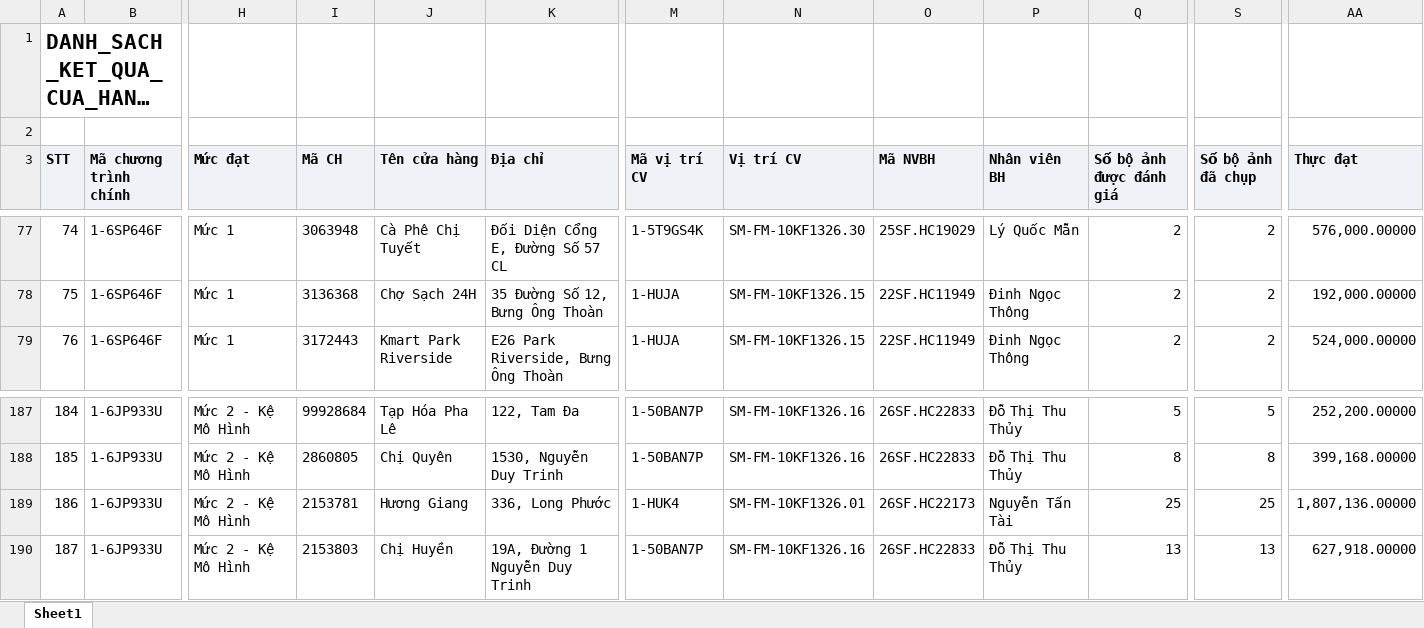
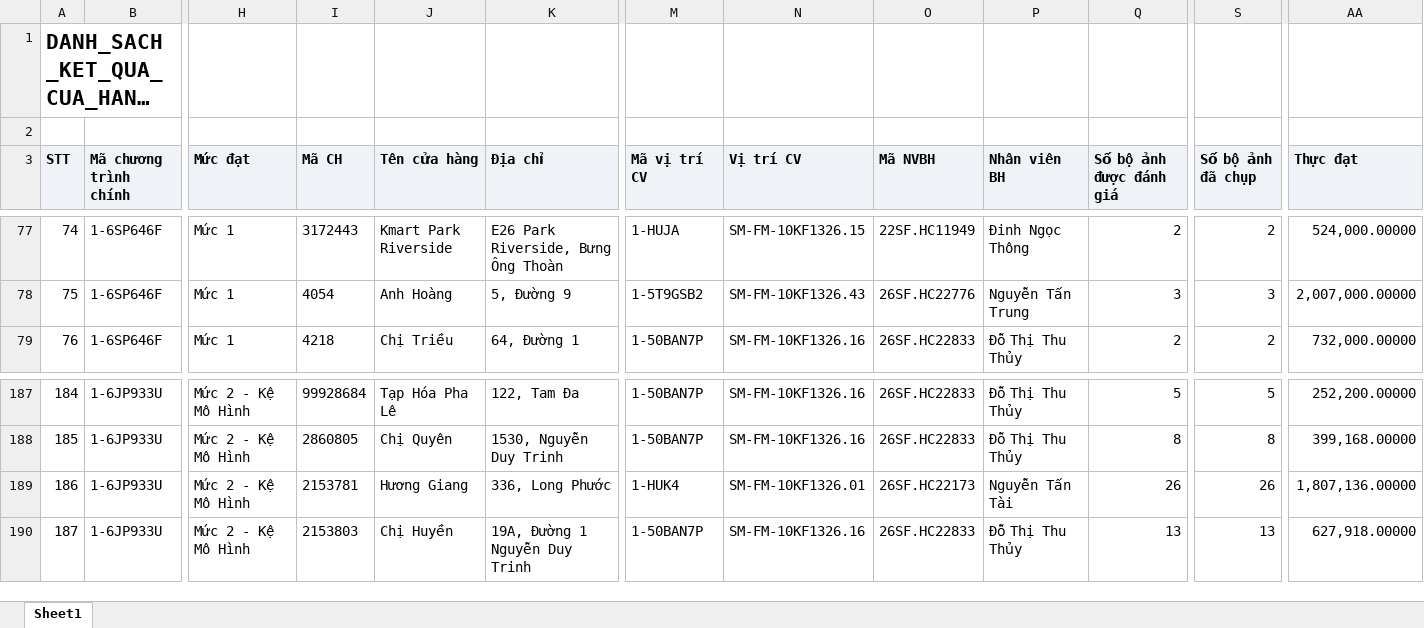
Before and after one commit to Tantt2026/Vyntt_Dashboard, an Excel workbook: data/Thang11/DANH_SACH_KET_QUA_CUA_HANG_THAM_GIA_CHUONG_TRINH.xlsx, sheet Sheet1, drawn as a sheet; only a part is shown, gaps mark what is left out; long unchanged cells end in …; values as stored, in another font and other column widths than the file's, no borders; the diff covers the shown part only; the diff names each change by its address in the sheet, - before the commit and + after, or states it on an @@ line.

```diff
--- a/data/Thang11/DANH_SACH_KET_QUA_CUA_HANG_THAM_GIA_CHUONG_TRINH.xlsx (sheet Sheet1)
+++ b/data/Thang11/DANH_SACH_KET_QUA_CUA_HANG_THAM_GIA_CHUONG_TRINH.xlsx (sheet Sheet1)
-I77 (Mã CH): 3063948
+I77 (Mã CH): 3172443
-J77 (Tên cửa hàng): Cà Phê Chị Tuyết
+J77 (Tên cửa hàng): Kmart Park Riverside
-K77 (Địa chỉ): Đối Diện Cổng E, Đường Số 57 CL
+K77 (Địa chỉ): E26 Park Riverside, Bưng Ông Thoàn
-M77 (Mã vị trí CV): 1-5T9GS4K
+M77 (Mã vị trí CV): 1-HUJA
-N77 (Vị trí CV): SM-FM-10KF1326.30
+N77 (Vị trí CV): SM-FM-10KF1326.15
-O77 (Mã NVBH): 25SF.HC19029
+O77 (Mã NVBH): 22SF.HC11949
-P77 (Nhân viên BH): Lý Quốc Mẫn
+P77 (Nhân viên BH): Đinh Ngọc Thông
-AA77 (Thực đạt): 576,000.00000
+AA77 (Thực đạt): 524,000.00000
-I78 (Mã CH): 3136368
+I78 (Mã CH): 4054
-J78 (Tên cửa hàng): Chợ Sạch 24H
+J78 (Tên cửa hàng): Anh Hoàng
-K78 (Địa chỉ): 35 Đường Số 12, Bưng Ông Thoàn
+K78 (Địa chỉ): 5, Đường 9
-M78 (Mã vị trí CV): 1-HUJA
+M78 (Mã vị trí CV): 1-5T9GSB2
-N78 (Vị trí CV): SM-FM-10KF1326.15
+N78 (Vị trí CV): SM-FM-10KF1326.43
-O78 (Mã NVBH): 22SF.HC11949
+O78 (Mã NVBH): 26SF.HC22776
-P78 (Nhân viên BH): Đinh Ngọc Thông
+P78 (Nhân viên BH): Nguyễn Tấn Trung
-Q78 (Số bộ ảnh được đánh giá): 2
+Q78 (Số bộ ảnh được đánh giá): 3
-S78 (Số bộ ảnh đã chụp): 2
+S78 (Số bộ ảnh đã chụp): 3
-AA78 (Thực đạt): 192,000.00000
+AA78 (Thực đạt): 2,007,000.00000
-I79 (Mã CH): 3172443
+I79 (Mã CH): 4218
-J79 (Tên cửa hàng): Kmart Park Riverside
+J79 (Tên cửa hàng): Chị Triều
-K79 (Địa chỉ): E26 Park Riverside, Bưng Ông Thoàn
+K79 (Địa chỉ): 64, Đường 1
-M79 (Mã vị trí CV): 1-HUJA
+M79 (Mã vị trí CV): 1-50BAN7P
-N79 (Vị trí CV): SM-FM-10KF1326.15
+N79 (Vị trí CV): SM-FM-10KF1326.16
-O79 (Mã NVBH): 22SF.HC11949
+O79 (Mã NVBH): 26SF.HC22833
-P79 (Nhân viên BH): Đinh Ngọc Thông
+P79 (Nhân viên BH): Đỗ Thị Thu Thủy
-AA79 (Thực đạt): 524,000.00000
+AA79 (Thực đạt): 732,000.00000
-Q189 (Số bộ ảnh được đánh giá): 25
+Q189 (Số bộ ảnh được đánh giá): 26
-S189 (Số bộ ảnh đã chụp): 25
+S189 (Số bộ ảnh đã chụp): 26
```
Also changed, not shown: 363 edited cells elsewhere in this sheet, data/Thang11/DanhSachChiTietDonHang (1).xlsx, data/Thang11/DanhSachLichViengTham.xlsx, 3 other files.
